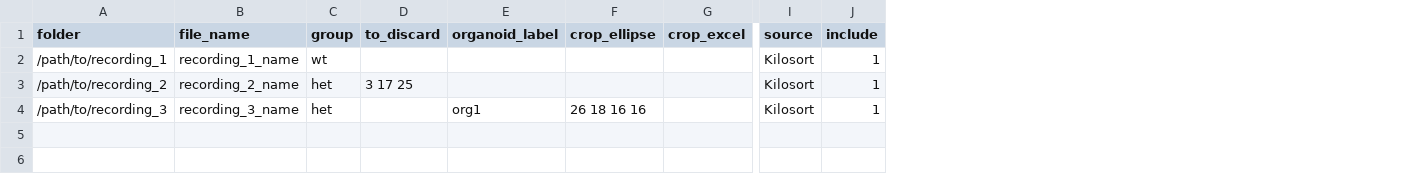
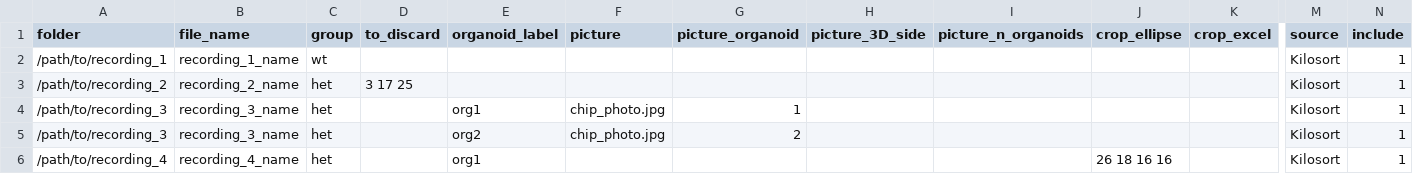
Before and after one commit to cheekyto/CellCircuit, a CSV file: recordings_template.csv, drawn as a sheet; only a part is shown, gaps mark what is left out; addresses are those after the commit; rows hold the shown columns only; the diff names each change by its address in the sheet, - before the commit and + after, or states it on an @@ line.

```diff
--- a/recordings_template.csv
+++ b/recordings_template.csv
+column F (picture), row 4: chip_photo.jpg
+column G (picture_organoid), row 4: 1
+column H (picture_3D_side), empty
+column I (picture_n_organoids), empty
-J4 (crop_ellipse): 26 18 16 16
+J4 (crop_ellipse): (empty)
+row 5: /path/to/recording_3 | recording_3_name | het |  | org2 | chip_photo.jpg | 2 |  |  |  |  | Kilosort | 1
+row 6: /path/to/recording_4 | recording_4_name | het |  | org1 |  |  |  |  | 26 18 16 16 |  | Kilosort | 1
```
Also changed, not shown: 15 other files.
